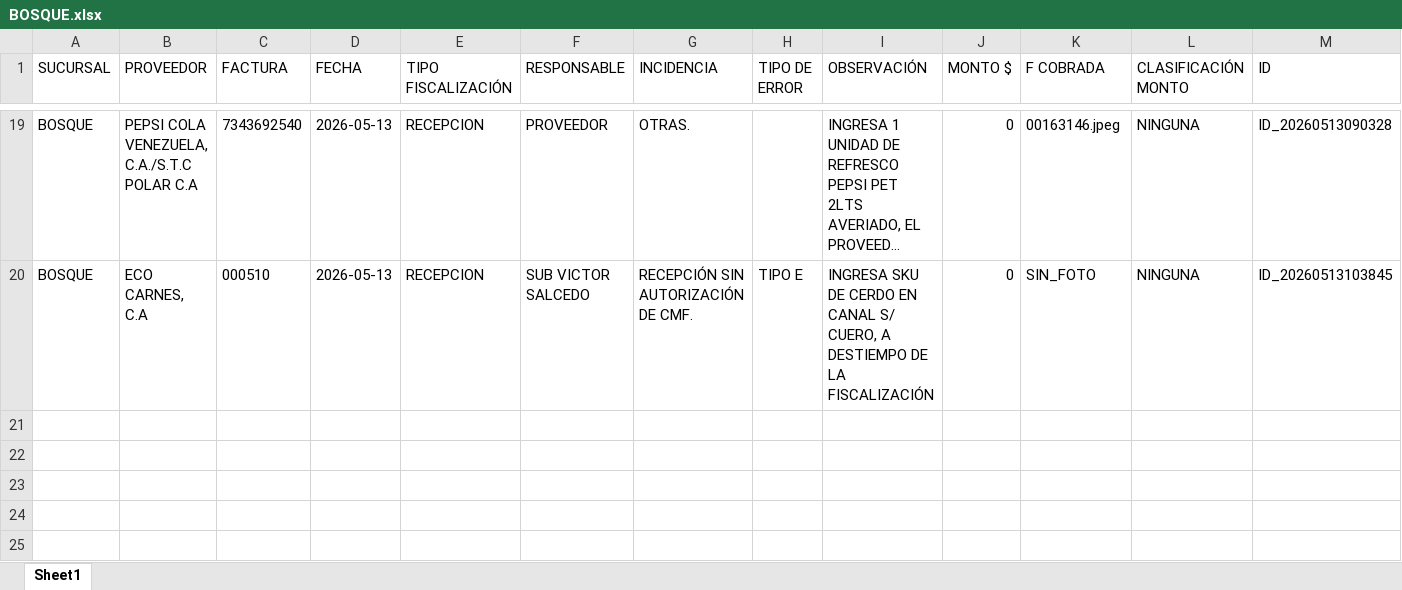
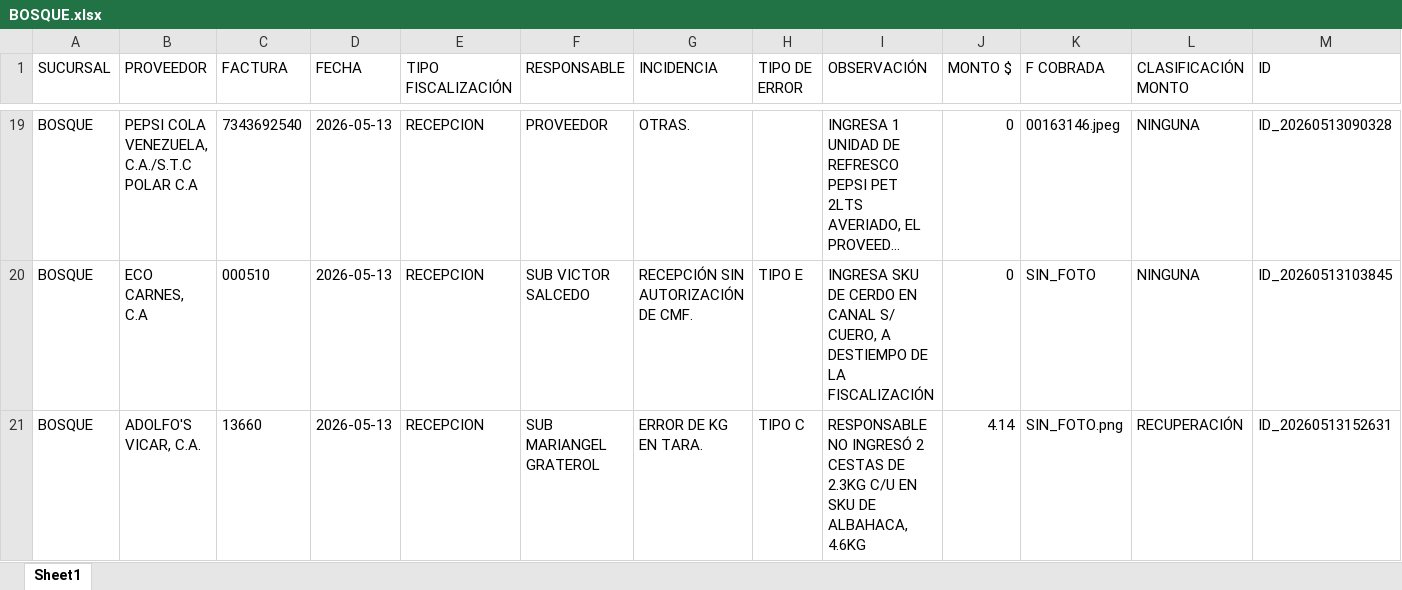
Before and after one commit to monitoreocmi/FISCALIZACION, an Excel workbook: cuadros/MAYO/BOSQUE.xlsx, sheet Sheet1, drawn as a sheet; only a part is shown, gaps mark what is left out; long unchanged cells end in …; values as stored, in another font and other column widths than the file's, no borders; rows hold the shown columns only; the diff names each change by its address in the sheet, - before the commit and + after, or states it on an @@ line.

```diff
--- a/cuadros/MAYO/BOSQUE.xlsx (sheet Sheet1)
+++ b/cuadros/MAYO/BOSQUE.xlsx (sheet Sheet1)
+row 21: BOSQUE | ADOLFO'S VICAR, C.A. | 13660 | 2026-05-13 | RECEPCION | SUB MARIANGEL GRATEROL | ERROR DE KG EN TARA. | TIPO C | RESPONSABLE NO INGRESÓ 2 CESTAS DE 2.3KG C/U EN SKU DE ALBAHACA, 4.6KG | 4.14 | SIN_FOTO.png | RECUPERACIÓN | ID_20260513152631
```
Also changed, not shown: cuadros/MAYO/CENTRAL.xlsx, cuadros/MAYO/IPSFA.xlsx, 44 other files.
